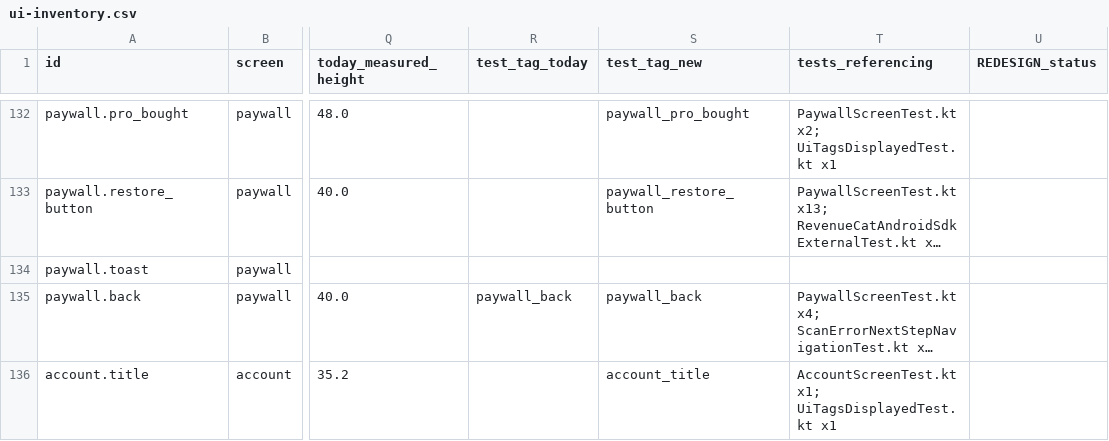
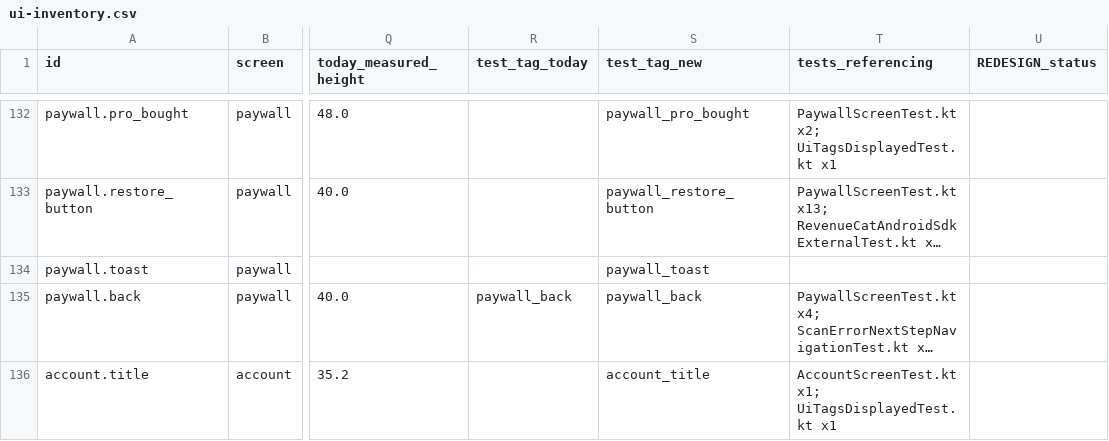
Before and after one commit to gtphdee07/HDTTools, a CSV file: docs/android-redesign/ui-inventory.csv, drawn as a sheet; only a part is shown, gaps mark what is left out; long unchanged cells end in …; the diff names each change by its address in the sheet, - before the commit and + after, or states it on an @@ line.

```diff
--- a/docs/android-redesign/ui-inventory.csv
+++ b/docs/android-redesign/ui-inventory.csv
-S134 (test_tag_new): (empty)
+S134 (test_tag_new): paywall_toast
```
Also changed, not shown: 4 other files.
